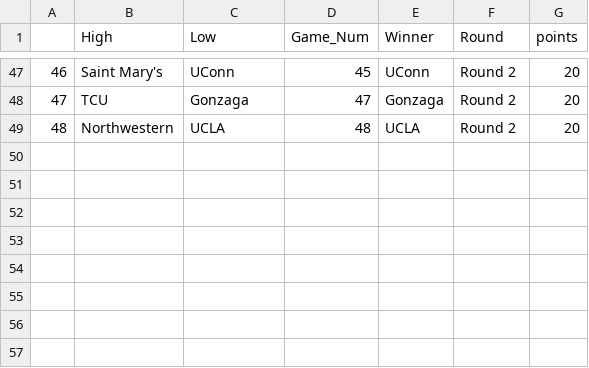
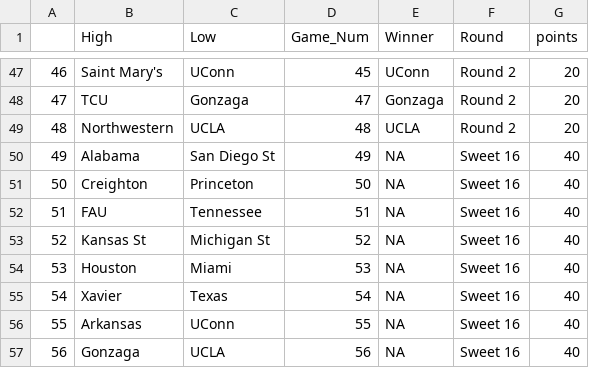
Before and after one commit to dteuscher1/MMResults, a CSV file: results.csv, drawn as a sheet; only a part is shown, gaps mark what is left out.

Commit message:
Update results.csv

```diff
--- a/results.csv
+++ b/results.csv
@@ -49 +49,9 @@
 48,Northwestern,UCLA,48,UCLA,Round 2,20
+49,Alabama,San Diego St,49,NA,Sweet 16,40
+50,Creighton,Princeton,50,NA,Sweet 16,40
+51,FAU,Tennessee,51,NA,Sweet 16,40
+52,Kansas St,Michigan St,52,NA,Sweet 16,40
+53,Houston,Miami,53,NA,Sweet 16,40
+54,Xavier,Texas,54,NA,Sweet 16,40
+55,Arkansas,UConn,55,NA,Sweet 16,40
+56,Gonzaga,UCLA,56,NA,Sweet 16,40
```
